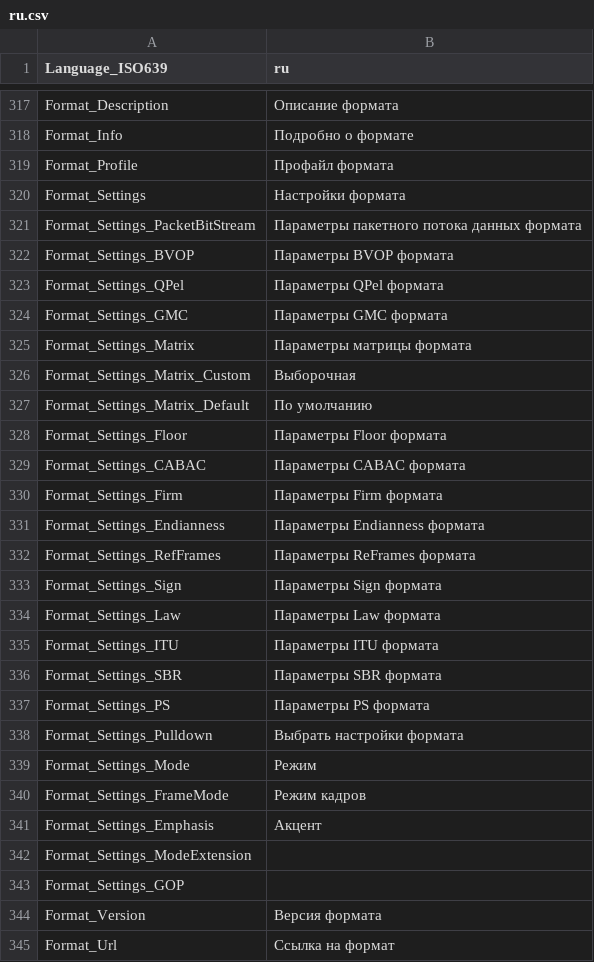
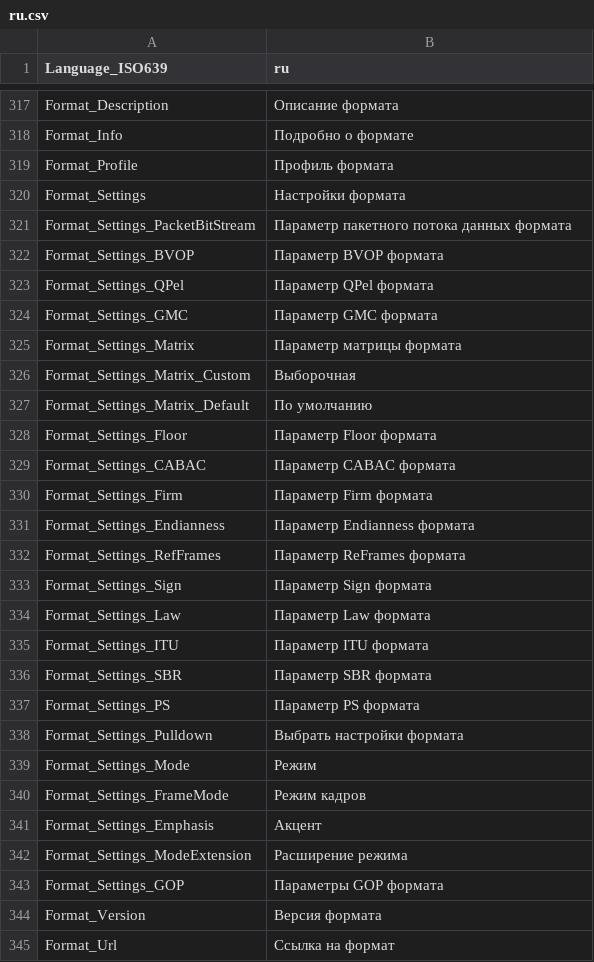
Before and after one commit to MediaArea/MediaInfo, a CSV file: Source/Ressource/Plugin/Language/ru.csv, drawn as a sheet; only a part is shown, gaps mark what is left out; the diff covers the shown part only.

Commit message:
+ Russian translation updated
git-svn-id: svn://svn.code.sf.net/p/mediainfo/code/MediaInfo/trunk@3536 45c5ae6f-87cc-4fd0-92ee-e4f023fd80da

```diff
--- a/Source/Ressource/Plugin/Language/ru.csv
+++ b/Source/Ressource/Plugin/Language/ru.csv
@@ -318,21 +318,21 @@ Format_Description;Описание формата
 Format_Info;Подробно о формате
-Format_Profile;Профайл формата
+Format_Profile;Профиль формата
 Format_Settings;Настройки формата
-Format_Settings_PacketBitStream;Параметры пакетного потока данных формата
-Format_Settings_BVOP;Параметры BVOP формата
-Format_Settings_QPel;Параметры QPel формата
-Format_Settings_GMC;Параметры GMC формата
-Format_Settings_Matrix;Параметры матрицы формата
+Format_Settings_PacketBitStream;Параметр пакетного потока данных формата
+Format_Settings_BVOP;Параметр BVOP формата
+Format_Settings_QPel;Параметр QPel формата
+Format_Settings_GMC;Параметр GMC формата
+Format_Settings_Matrix;Параметр матрицы формата
 Format_Settings_Matrix_Custom;Выборочная
 Format_Settings_Matrix_Default;По умолчанию
-Format_Settings_Floor;Параметры Floor формата
-Format_Settings_CABAC;Параметры CABAC формата
-Format_Settings_Firm;Параметры Firm формата
-Format_Settings_Endianness;Параметры Endianness формата
-Format_Settings_RefFrames;Параметры ReFrames формата
-Format_Settings_Sign;Параметры Sign формата
-Format_Settings_Law;Параметры Law формата
-Format_Settings_ITU;Параметры ITU формата
-Format_Settings_SBR;Параметры SBR формата
-Format_Settings_PS;Параметры PS формата
+Format_Settings_Floor;Параметр Floor формата
+Format_Settings_CABAC;Параметр CABAC формата
+Format_Settings_Firm;Параметр Firm формата
+Format_Settings_Endianness;Параметр Endianness формата
+Format_Settings_RefFrames;Параметр ReFrames формата
+Format_Settings_Sign;Параметр Sign формата
+Format_Settings_Law;Параметр Law формата
+Format_Settings_ITU;Параметр ITU формата
+Format_Settings_SBR;Параметр SBR формата
+Format_Settings_PS;Параметр PS формата
 Format_Settings_Pulldown;Выбрать настройки формата
@@ -341,4 +341,4 @@ Format_Settings_FrameMode;Режим кадров
 Format_Settings_Emphasis;Акцент
-Format_Settings_ModeExtension
-Format_Settings_GOP
+Format_Settings_ModeExtension;Расширение режима
+Format_Settings_GOP;Параметры GOP формата
 Format_Version;Версия формата
```
Also changed, not shown: 32 edited cells elsewhere in this file, Source/Ressource/Language.csv, 1 other file.
